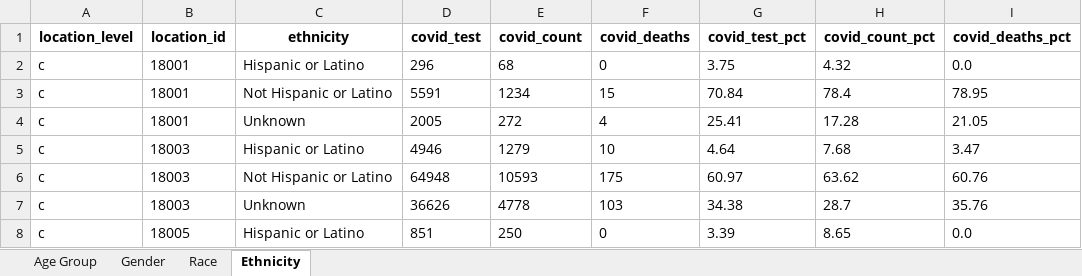
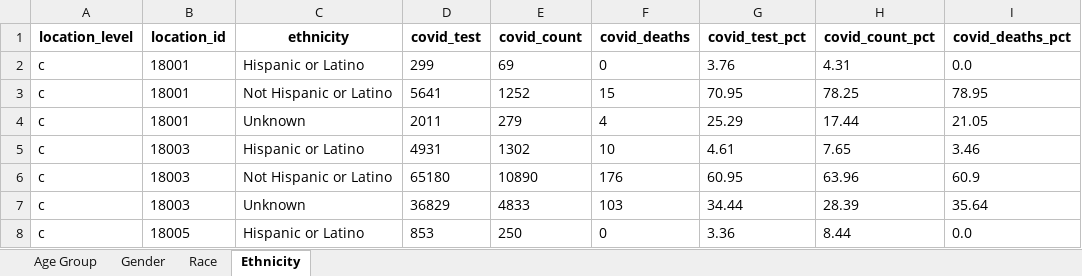
Before and after one commit to nbennett320/indiana-covid19-forecast, an Excel workbook: data/updated/data_indiana_covid_demographics_by_county_and_district.xlsx, sheet Ethnicity, drawn as a sheet; only a part is shown; values as stored, in another font and other column widths than the file's, no borders; the diff covers the shown part only; the diff names each change by its address in the sheet, - before the commit and + after, or states it on an @@ line.

```diff
--- a/data/updated/data_indiana_covid_demographics_by_county_and_district.xlsx (sheet Ethnicity)
+++ b/data/updated/data_indiana_covid_demographics_by_county_and_district.xlsx (sheet Ethnicity)
-D2 (covid_test): 296
+D2 (covid_test): 299
-E2 (covid_count): 68
+E2 (covid_count): 69
-G2 (covid_test_pct): 3.75
+G2 (covid_test_pct): 3.76
-H2 (covid_count_pct): 4.32
+H2 (covid_count_pct): 4.31
-D3 (covid_test): 5591
+D3 (covid_test): 5641
-E3 (covid_count): 1234
+E3 (covid_count): 1252
-G3 (covid_test_pct): 70.84
+G3 (covid_test_pct): 70.95
-H3 (covid_count_pct): 78.4
+H3 (covid_count_pct): 78.25
-D4 (covid_test): 2005
+D4 (covid_test): 2011
-E4 (covid_count): 272
+E4 (covid_count): 279
-G4 (covid_test_pct): 25.41
+G4 (covid_test_pct): 25.29
-H4 (covid_count_pct): 17.28
+H4 (covid_count_pct): 17.44
-D5 (covid_test): 4946
+D5 (covid_test): 4931
-E5 (covid_count): 1279
+E5 (covid_count): 1302
-G5 (covid_test_pct): 4.64
+G5 (covid_test_pct): 4.61
-H5 (covid_count_pct): 7.68
+H5 (covid_count_pct): 7.65
-I5 (covid_deaths_pct): 3.47
+I5 (covid_deaths_pct): 3.46
-D6 (covid_test): 64948
+D6 (covid_test): 65180
-E6 (covid_count): 10593
+E6 (covid_count): 10890
-F6 (covid_deaths): 175
+F6 (covid_deaths): 176
-G6 (covid_test_pct): 60.97
+G6 (covid_test_pct): 60.95
-H6 (covid_count_pct): 63.62
+H6 (covid_count_pct): 63.96
-I6 (covid_deaths_pct): 60.76
+I6 (covid_deaths_pct): 60.9
-D7 (covid_test): 36626
+D7 (covid_test): 36829
-E7 (covid_count): 4778
+E7 (covid_count): 4833
-G7 (covid_test_pct): 34.38
+G7 (covid_test_pct): 34.44
-H7 (covid_count_pct): 28.7
+H7 (covid_count_pct): 28.39
-I7 (covid_deaths_pct): 35.76
+I7 (covid_deaths_pct): 35.64
-D8 (covid_test): 851
+D8 (covid_test): 853
-G8 (covid_test_pct): 3.39
+G8 (covid_test_pct): 3.36
-H8 (covid_count_pct): 8.65
+H8 (covid_count_pct): 8.44
```
Also changed, not shown: 1195 edited cells elsewhere in this sheet, sheet Age Group, sheet Race, sheet Gender, data/updated/data_indiana_covid_deaths_by_date_by_age_group.xlsx, data/updated/data_indiana_hospital_vent_data.xlsx, 14 other files.
